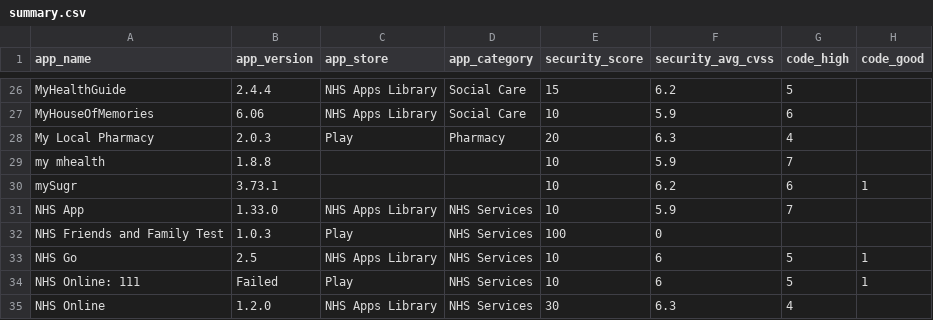
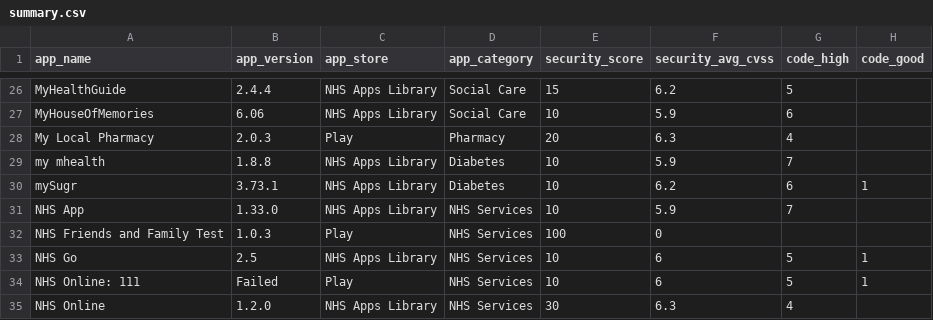
Before and after one commit to robdyke/NHS-Apps-Library, a CSV file: summaries/summary.csv, drawn as a sheet; only a part is shown, gaps mark what is left out; the diff covers the shown part only; the diff names each change by its address in the sheet, - before the commit and + after, or states it on an @@ line.

```diff
--- a/summaries/summary.csv
+++ b/summaries/summary.csv
-C29:C30 (app_store): (empty)
+C29:C30 (app_store): NHS Apps Library
-D29:D30 (app_category): (empty)
+D29:D30 (app_category): Diabetes
```
Also changed, not shown: 20 edited cells elsewhere in this file, 2 other files.
